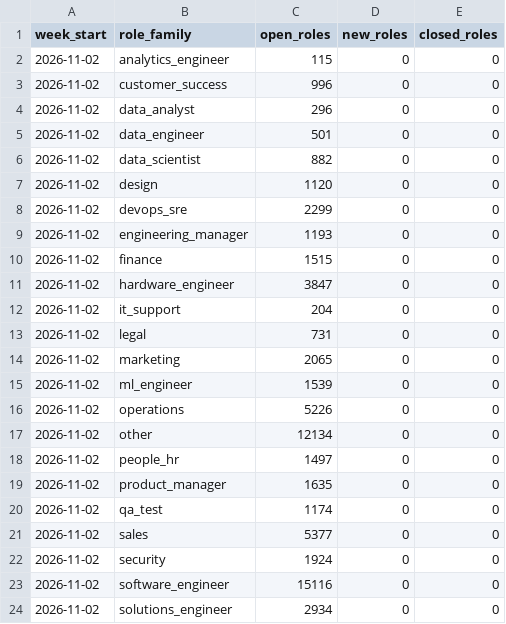
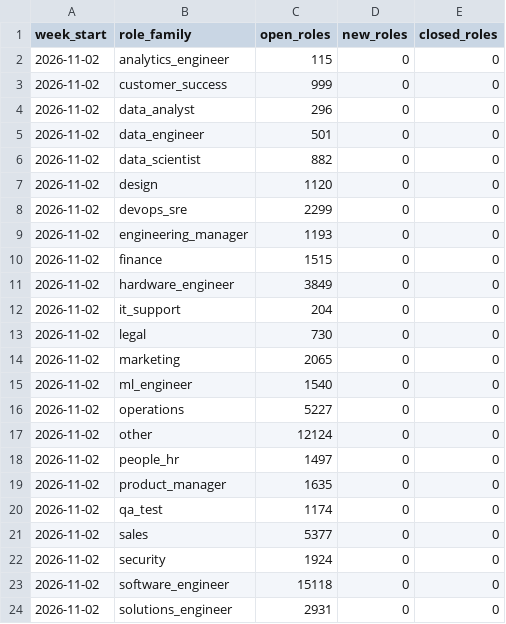
Before and after one commit to siddharthkumarx/job-postings-pipeline, a CSV file: public/summary/weekly_open_roles_by_family.csv, drawn as a sheet.

```diff
--- a/public/summary/weekly_open_roles_by_family.csv
+++ b/public/summary/weekly_open_roles_by_family.csv
@@ -2,3 +2,3 @@ week_start,role_family,open_roles,new_roles,closed_roles
 2026-11-02,analytics_engineer,115,0,0
-2026-11-02,customer_success,996,0,0
+2026-11-02,customer_success,999,0,0
 2026-11-02,data_analyst,296,0,0
@@ -10,9 +10,9 @@ week_start,role_family,open_roles,new_roles,closed_roles
 2026-11-02,finance,1515,0,0
-2026-11-02,hardware_engineer,3847,0,0
+2026-11-02,hardware_engineer,3849,0,0
 2026-11-02,it_support,204,0,0
-2026-11-02,legal,731,0,0
+2026-11-02,legal,730,0,0
 2026-11-02,marketing,2065,0,0
-2026-11-02,ml_engineer,1539,0,0
-2026-11-02,operations,5226,0,0
-2026-11-02,other,12134,0,0
+2026-11-02,ml_engineer,1540,0,0
+2026-11-02,operations,5227,0,0
+2026-11-02,other,12124,0,0
 2026-11-02,people_hr,1497,0,0
@@ -22,3 +22,3 @@ week_start,role_family,open_roles,new_roles,closed_roles
 2026-11-02,security,1924,0,0
-2026-11-02,software_engineer,15116,0,0
-2026-11-02,solutions_engineer,2934,0,0
+2026-11-02,software_engineer,15118,0,0
+2026-11-02,solutions_engineer,2931,0,0
```
Also changed, not shown: public/summary/data_roles_current.csv, public/summary/salary_bands.csv, 8 other files.
